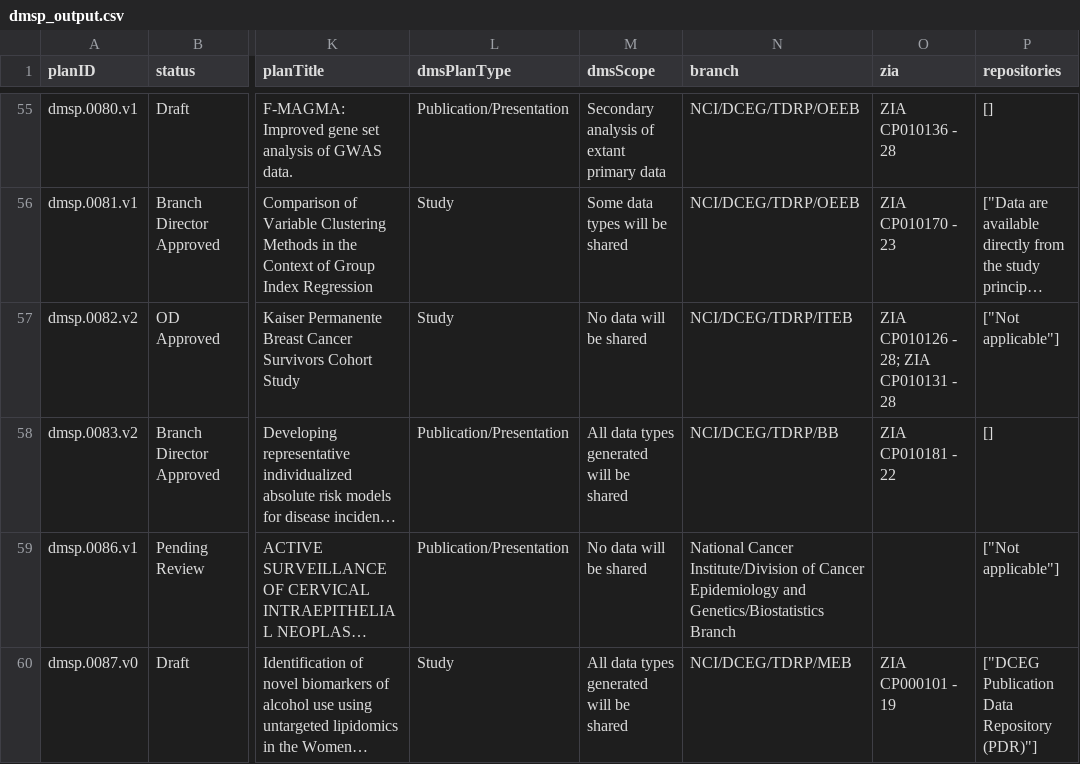
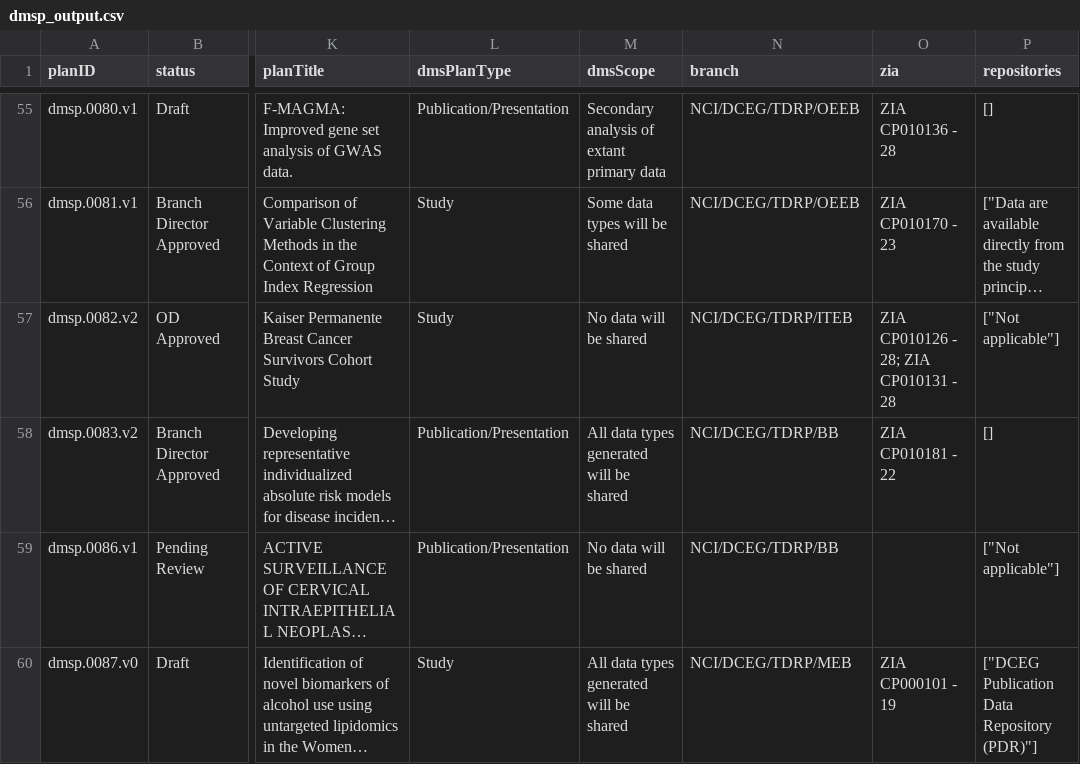
Before and after one commit to episphere/dataplatform, a CSV file: imports/dmsp_output.csv, drawn as a sheet; only a part is shown, gaps mark what is left out; long unchanged cells end in …; the diff names each change by its address in the sheet, - before the commit and + after, or states it on an @@ line.

Commit message:
Update dmsp_output.csv

```diff
--- a/imports/dmsp_output.csv
+++ b/imports/dmsp_output.csv
-N59 (branch): National Cancer Institute/Division of Cancer Epidemiology and Genetics/Biostatistics Branch
+N59 (branch): NCI/DCEG/TDRP/BB
```
